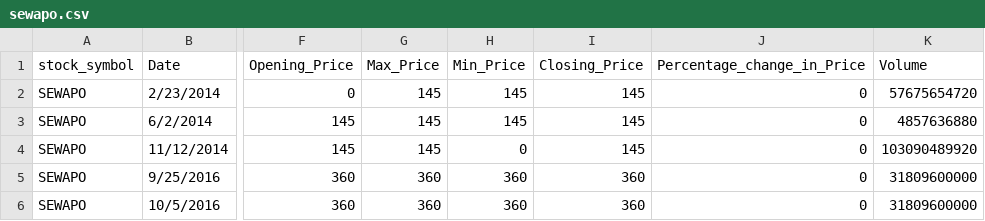
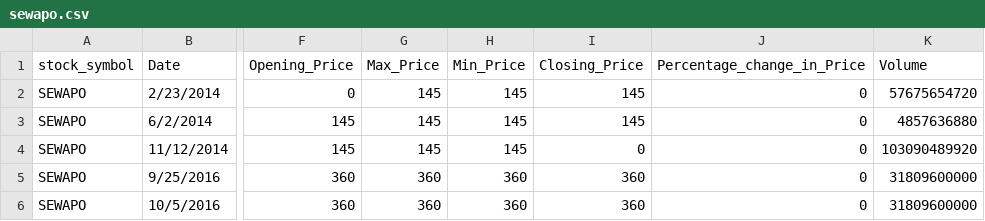
Before and after one commit to hiteshchalise/stock_p, a CSV file: sewapo.csv, drawn as a sheet; only a part is shown, gaps mark what is left out; the diff names each change by its address in the sheet, - before the commit and + after, or states it on an @@ line.

```diff
--- a/sewapo.csv
+++ b/sewapo.csv
-H4 (Min_Price): 0
+H4 (Min_Price): 145
-I4 (Closing_Price): 145
+I4 (Closing_Price): 0
```
Also changed, not shown: 3 other files.
